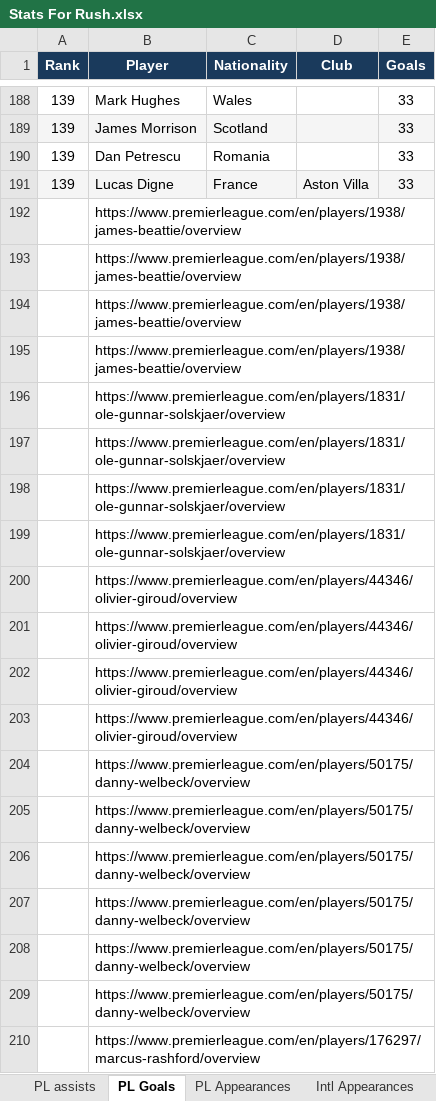
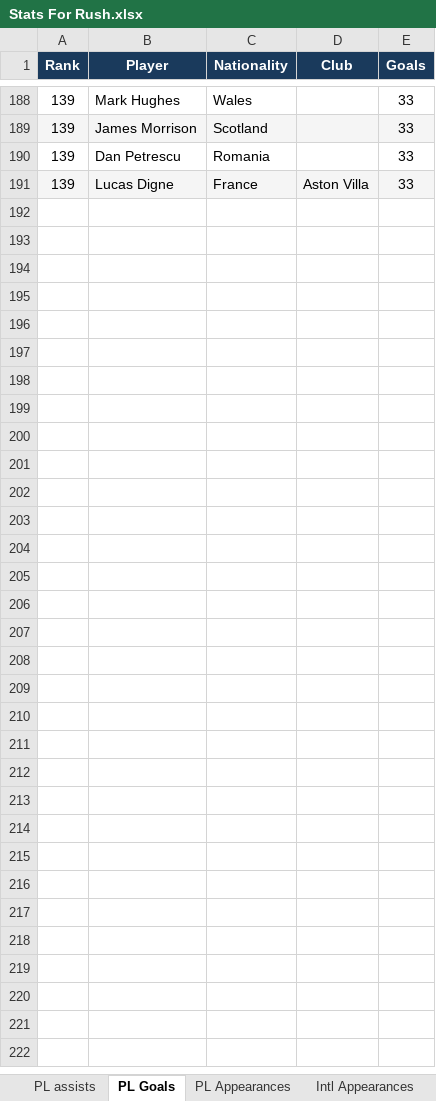
Before and after one commit to StatStreaks/statstreaks, an Excel workbook: Stats For Rush.xlsx, sheet PL Goals, drawn as a sheet; only a part is shown, gaps mark what is left out; values as stored, in another font and other column widths than the file's, no borders; the diff covers the shown part only; the diff names each change by its address in the sheet, - before the commit and + after, or states it on an @@ line.

```diff
--- a/Stats For Rush.xlsx (sheet PL Goals)
+++ b/Stats For Rush.xlsx (sheet PL Goals)
-row 192:  | https://www.premierleague.com/en/players/1938/james-beattie/overview
-row 193:  | https://www.premierleague.com/en/players/1938/james-beattie/overview
-row 194:  | https://www.premierleague.com/en/players/1938/james-beattie/overview
-row 195:  | https://www.premierleague.com/en/players/1938/james-beattie/overview
-row 196:  | https://www.premierleague.com/en/players/1831/ole-gunnar-solskjaer/overview
-row 197:  | https://www.premierleague.com/en/players/1831/ole-gunnar-solskjaer/overview
-row 198:  | https://www.premierleague.com/en/players/1831/ole-gunnar-solskjaer/overview
-row 199:  | https://www.premierleague.com/en/players/1831/ole-gunnar-solskjaer/overview
-row 200:  | https://www.premierleague.com/en/players/44346/olivier-giroud/overview
-row 201:  | https://www.premierleague.com/en/players/44346/olivier-giroud/overview
-row 202:  | https://www.premierleague.com/en/players/44346/olivier-giroud/overview
-row 203:  | https://www.premierleague.com/en/players/44346/olivier-giroud/overview
-row 204:  | https://www.premierleague.com/en/players/50175/danny-welbeck/overview
-row 205:  | https://www.premierleague.com/en/players/50175/danny-welbeck/overview
-row 206:  | https://www.premierleague.com/en/players/50175/danny-welbeck/overview
-row 207:  | https://www.premierleague.com/en/players/50175/danny-welbeck/overview
-row 208:  | https://www.premierleague.com/en/players/50175/danny-welbeck/overview
-row 209:  | https://www.premierleague.com/en/players/50175/danny-welbeck/overview
-row 210:  | https://www.premierleague.com/en/players/176297/marcus-rashford/overview
```
Also changed, not shown: 648 removed rows elsewhere in this sheet, sheet PL assists, other sheet tabs, Caps_Reference.xlsx, 4 other files.
